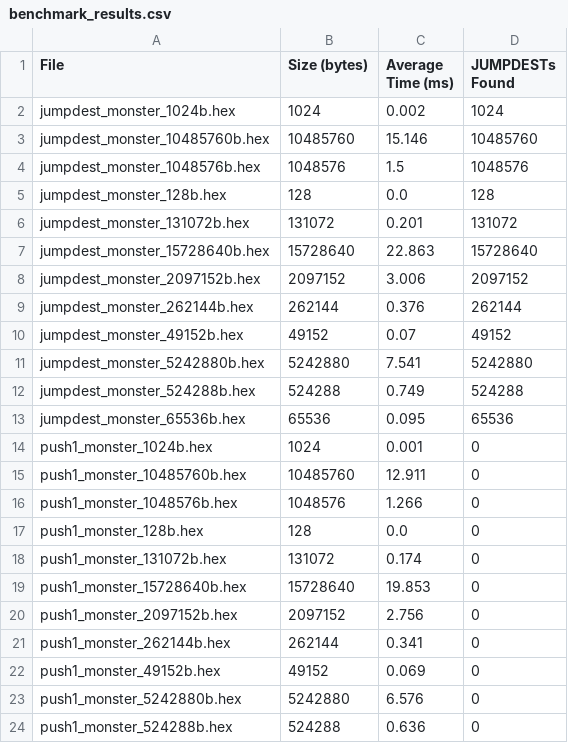
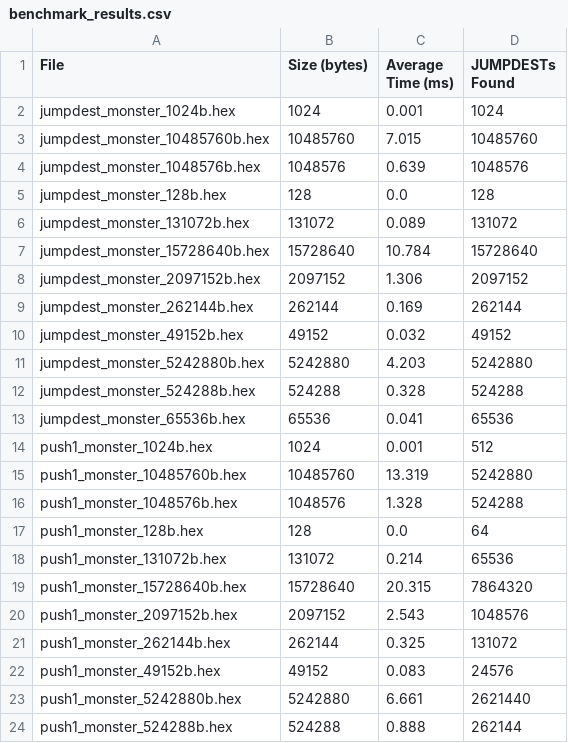
Before and after one commit to charles-cooper/eip-3860-benchmarks, a CSV file: benchmark_results/benchmark_results.csv, drawn as a sheet; only a part is shown; the diff covers the shown part only.

Commit message:
draft: benchmark removing jumpdests

```diff
--- a/benchmark_results/benchmark_results.csv
+++ b/benchmark_results/benchmark_results.csv
@@ -1,24 +1,24 @@
 File,Size (bytes),Average Time (ms),JUMPDESTs Found
-jumpdest_monster_1024b.hex,1024,0.002,1024
-jumpdest_monster_10485760b.hex,10485760,15.146,10485760
-jumpdest_monster_1048576b.hex,1048576,1.5,1048576
+jumpdest_monster_1024b.hex,1024,0.001,1024
+jumpdest_monster_10485760b.hex,10485760,7.015,10485760
+jumpdest_monster_1048576b.hex,1048576,0.639,1048576
 jumpdest_monster_128b.hex,128,0.0,128
-jumpdest_monster_131072b.hex,131072,0.201,131072
-jumpdest_monster_15728640b.hex,15728640,22.863,15728640
-jumpdest_monster_2097152b.hex,2097152,3.006,2097152
-jumpdest_monster_262144b.hex,262144,0.376,262144
-jumpdest_monster_49152b.hex,49152,0.07,49152
-jumpdest_monster_5242880b.hex,5242880,7.541,5242880
-jumpdest_monster_524288b.hex,524288,0.749,524288
-jumpdest_monster_65536b.hex,65536,0.095,65536
-push1_monster_1024b.hex,1024,0.001,0
-push1_monster_10485760b.hex,10485760,12.911,0
-push1_monster_1048576b.hex,1048576,1.266,0
-push1_monster_128b.hex,128,0.0,0
-push1_monster_131072b.hex,131072,0.174,0
-push1_monster_15728640b.hex,15728640,19.853,0
-push1_monster_2097152b.hex,2097152,2.756,0
-push1_monster_262144b.hex,262144,0.341,0
-push1_monster_49152b.hex,49152,0.069,0
-push1_monster_5242880b.hex,5242880,6.576,0
-push1_monster_524288b.hex,524288,0.636,0
+jumpdest_monster_131072b.hex,131072,0.089,131072
+jumpdest_monster_15728640b.hex,15728640,10.784,15728640
+jumpdest_monster_2097152b.hex,2097152,1.306,2097152
+jumpdest_monster_262144b.hex,262144,0.169,262144
+jumpdest_monster_49152b.hex,49152,0.032,49152
+jumpdest_monster_5242880b.hex,5242880,4.203,5242880
+jumpdest_monster_524288b.hex,524288,0.328,524288
+jumpdest_monster_65536b.hex,65536,0.041,65536
+push1_monster_1024b.hex,1024,0.001,512
+push1_monster_10485760b.hex,10485760,13.319,5242880
+push1_monster_1048576b.hex,1048576,1.328,524288
+push1_monster_128b.hex,128,0.0,64
+push1_monster_131072b.hex,131072,0.214,65536
+push1_monster_15728640b.hex,15728640,20.315,7864320
+push1_monster_2097152b.hex,2097152,2.543,1048576
+push1_monster_262144b.hex,262144,0.325,131072
+push1_monster_49152b.hex,49152,0.083,24576
+push1_monster_5242880b.hex,5242880,6.661,2621440
+push1_monster_524288b.hex,524288,0.888,262144
```
Also changed, not shown: 2 edited cells elsewhere in this file, benchmark_results/detailed_runs.csv, 3 other files.
